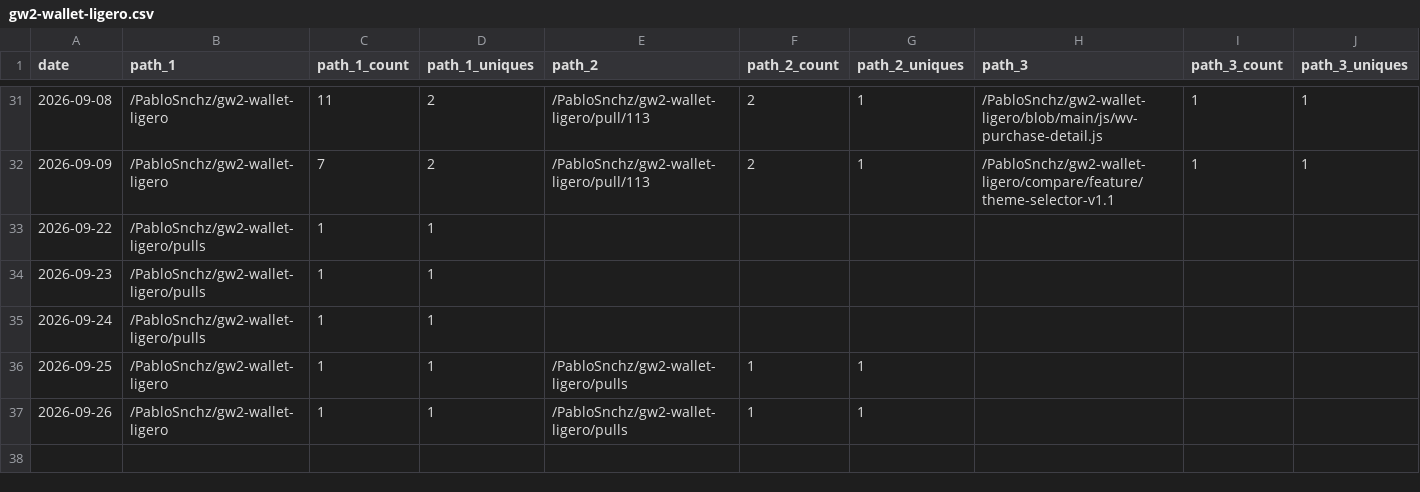
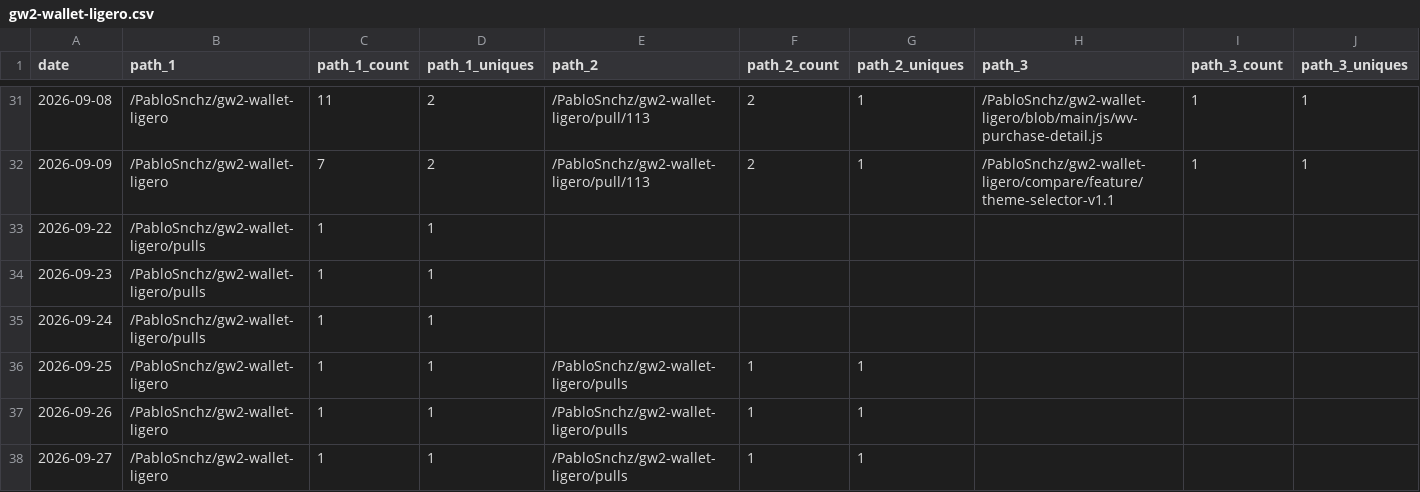
Before and after one commit to PabloSnchz/github-repo-traffic-stats, a CSV file: data/github_paths/gw2-wallet-ligero.csv, drawn as a sheet; only a part is shown, gaps mark what is left out; rows hold the shown columns only; the diff names each change by its address in the sheet, - before the commit and + after, or states it on an @@ line.

Commit message:
data update

```diff
--- a/data/github_paths/gw2-wallet-ligero.csv
+++ b/data/github_paths/gw2-wallet-ligero.csv
+row 38: 2026-09-27 | /PabloSnchz/gw2-wallet-ligero | 1 | 1 | /PabloSnchz/gw2-wallet-ligero/pulls | 1 | 1
```
Also changed, not shown: data/github_referrers/gw2-wallet-ligero.csv, 2 other files.
